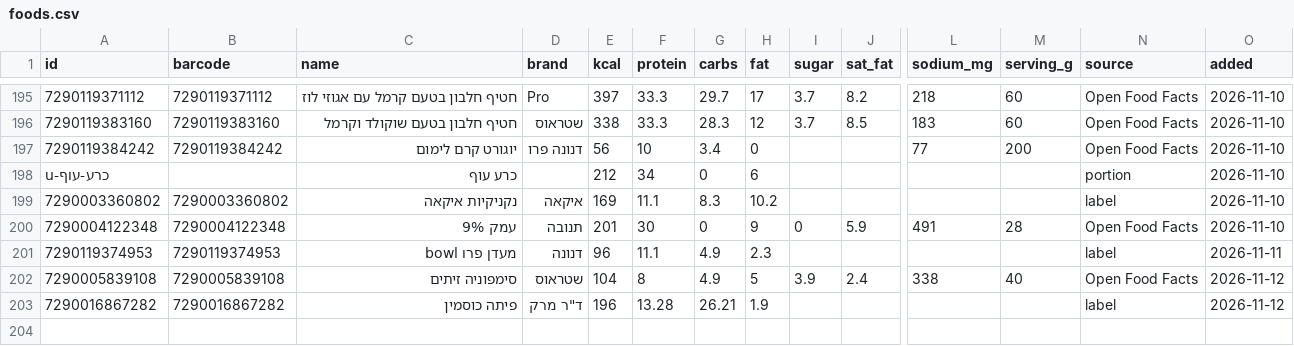
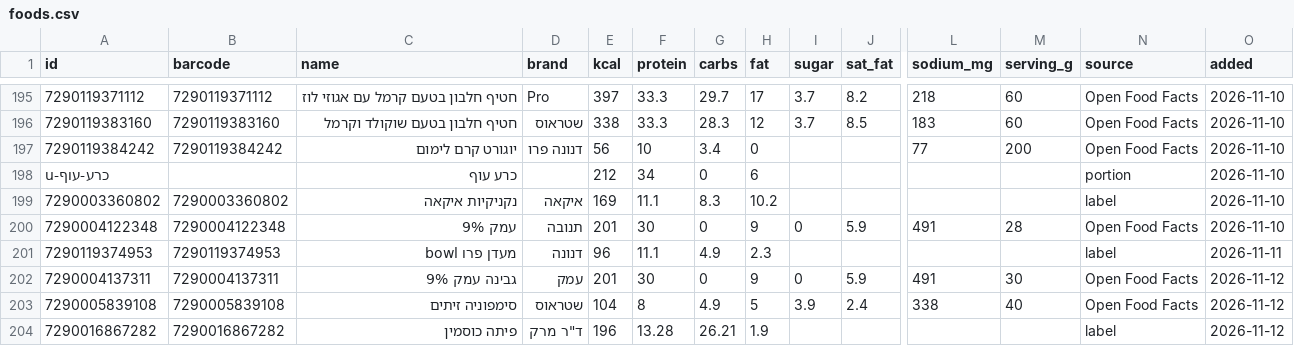
Before and after one commit to guytamar96-gt/food-scanner, a CSV file: foods.csv, drawn as a sheet; only a part is shown, gaps mark what is left out; rows hold the shown columns only; the diff names each change by its address in the sheet, - before the commit and + after, or states it on an @@ line.

Commit message:
Add גבינה עמק 9%

```diff
--- a/foods.csv
+++ b/foods.csv
+row 202: 7290004137311 | 7290004137311 | גבינה עמק 9% | עמק | 201 | 30 | 0 | 9 | 0 | 5.9 | 491 | 30 | Open Food Facts | 2026-11-12
```
